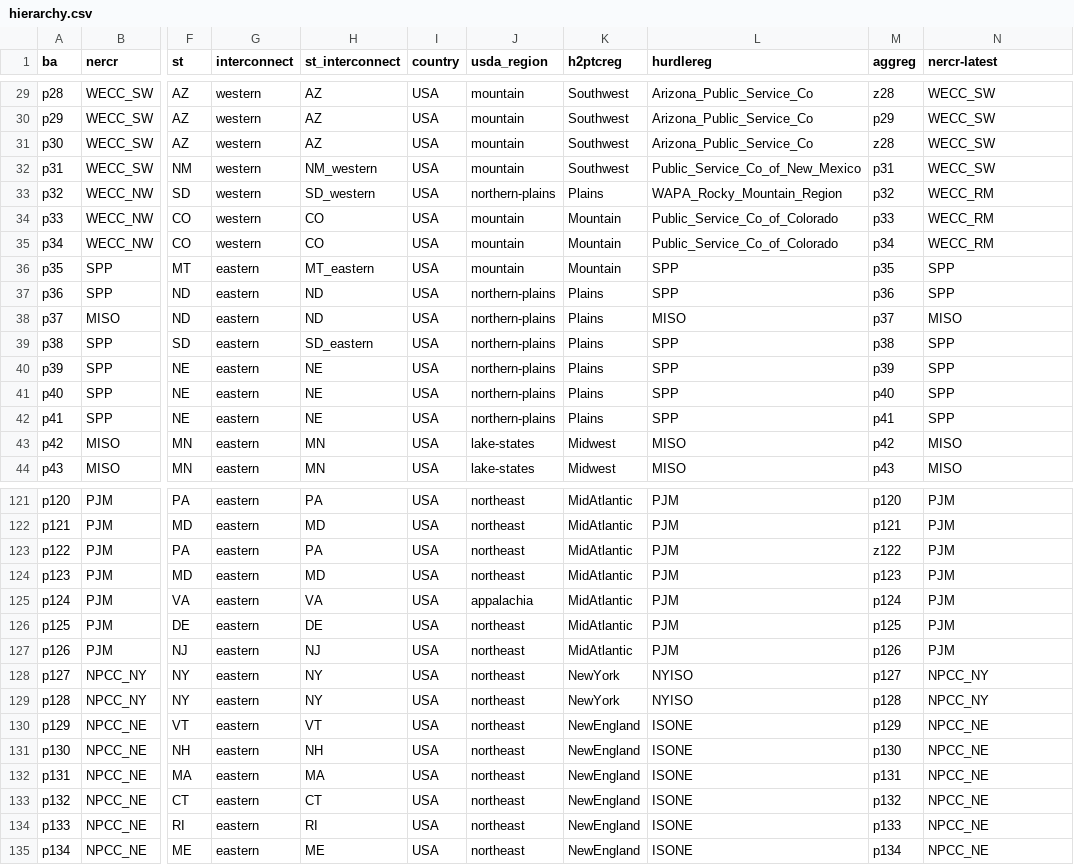
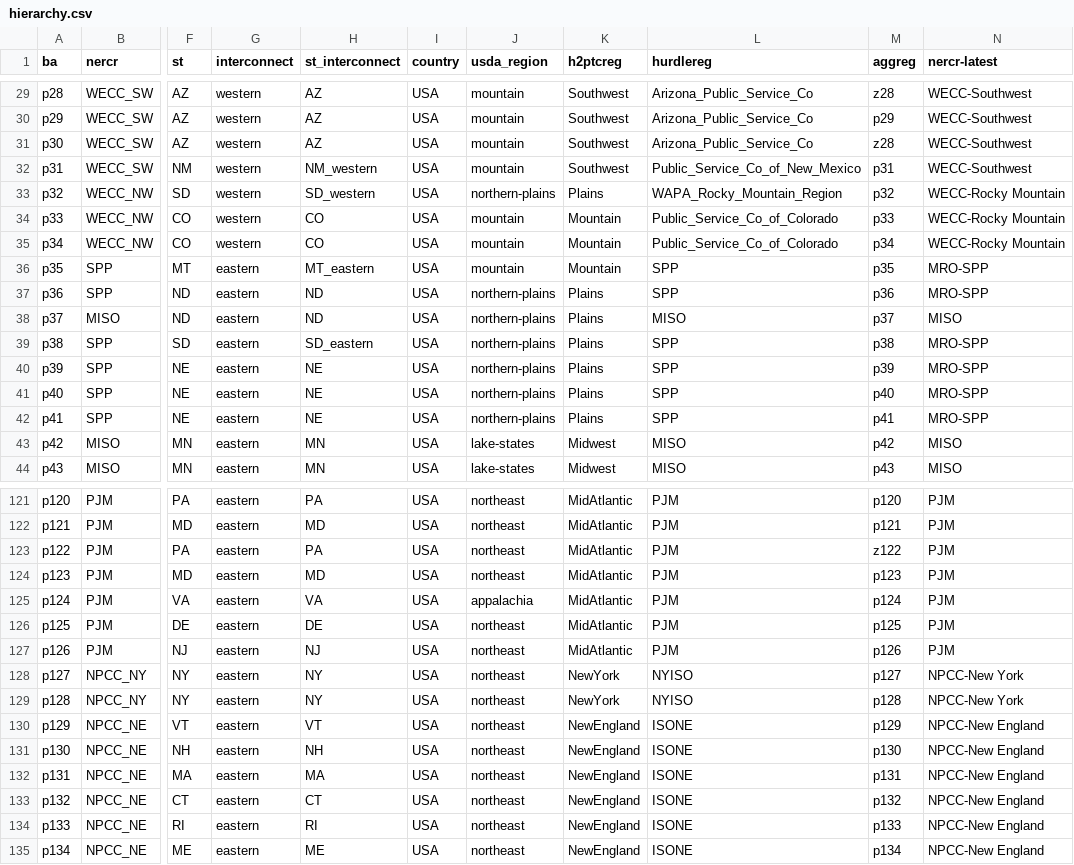
Before and after one commit to PowerGenome/PowerGenome-tools, a CSV file: data/hierarchy.csv, drawn as a sheet; only a part is shown, gaps mark what is left out; the diff covers the shown part only; the diff names each change by its address in the sheet, - before the commit and + after, or states it on an @@ line.

Commit message:
Update nerc latest names to match NERC LTRA report
Match the names used in powergenome-data

```diff
--- a/data/hierarchy.csv
+++ b/data/hierarchy.csv
-N29:N32 (nercr-latest): WECC_SW
+N29:N32 (nercr-latest): WECC-Southwest
-N33:N35 (nercr-latest): WECC_RM
+N33:N35 (nercr-latest): WECC-Rocky Mountain
-N36:N37 (nercr-latest): SPP
+N36:N37 (nercr-latest): MRO-SPP
-N39:N42 (nercr-latest): SPP
+N39:N42 (nercr-latest): MRO-SPP
-N128:N129 (nercr-latest): NPCC_NY
+N128:N129 (nercr-latest): NPCC-New York
-N130:N135 (nercr-latest): NPCC_NE
+N130:N135 (nercr-latest): NPCC-New England
```
Also changed, not shown: 59 edited cells elsewhere in this file.
